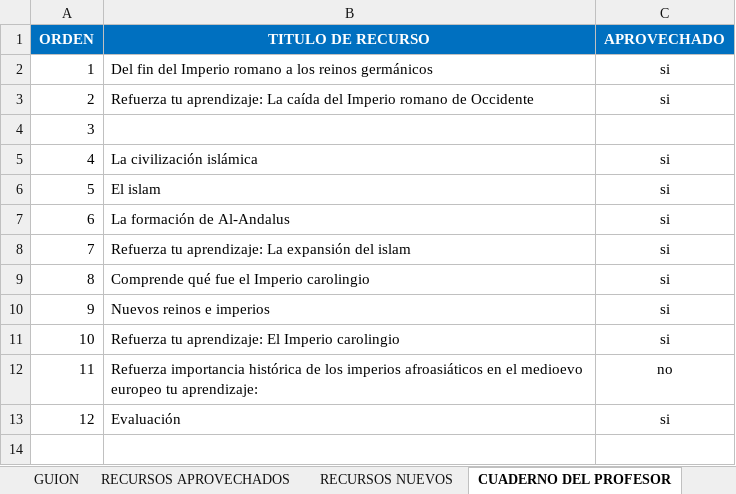
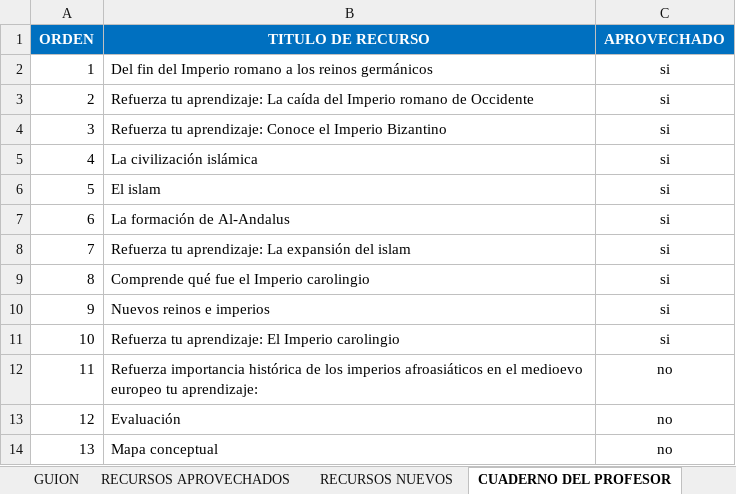
Before and after one commit to AulaPlanetaColombia/CienciasSociales, an Excel workbook: fuentes/contenidos/grado07/guion01/EsqueletoGuion_CS_07_01_CO.xlsx, sheet CUADERNO DEL PROFESOR, drawn as a sheet; values as stored, in another font and other column widths than the file's, no borders; the diff names each change by its address in the sheet, - before the commit and + after, or states it on an @@ line.

Commit message:
Revisado
Pendiente subir evaluación como recurso nuevo y pegarla en el manuscrito
con la caja correspondiente

```diff
--- a/fuentes/contenidos/grado07/guion01/EsqueletoGuion_CS_07_01_CO.xlsx (sheet CUADERNO DEL PROFESOR)
+++ b/fuentes/contenidos/grado07/guion01/EsqueletoGuion_CS_07_01_CO.xlsx (sheet CUADERNO DEL PROFESOR)
-B4 (TITULO DE RECURSO): (empty)
+B4 (TITULO DE RECURSO): Refuerza tu aprendizaje: Conoce el Imperio Bizantino
-C4 (APROVECHADO): (empty)
+C4 (APROVECHADO): si
-C13 (APROVECHADO): si
+C13 (APROVECHADO): no
+row 14: 13 | Mapa conceptual | no
```
Also changed, not shown: sheet CUADERNO DE ESTUDIO, sheet RECURSOS APROVECHADOS, sheet RECURSOS NUEVOS, 6 other files.
